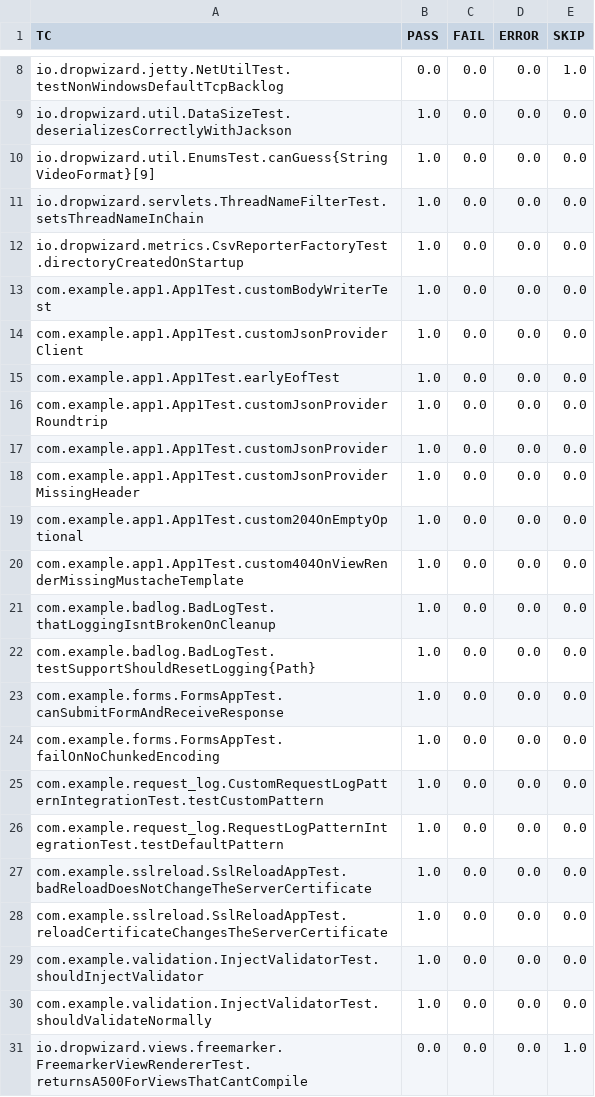
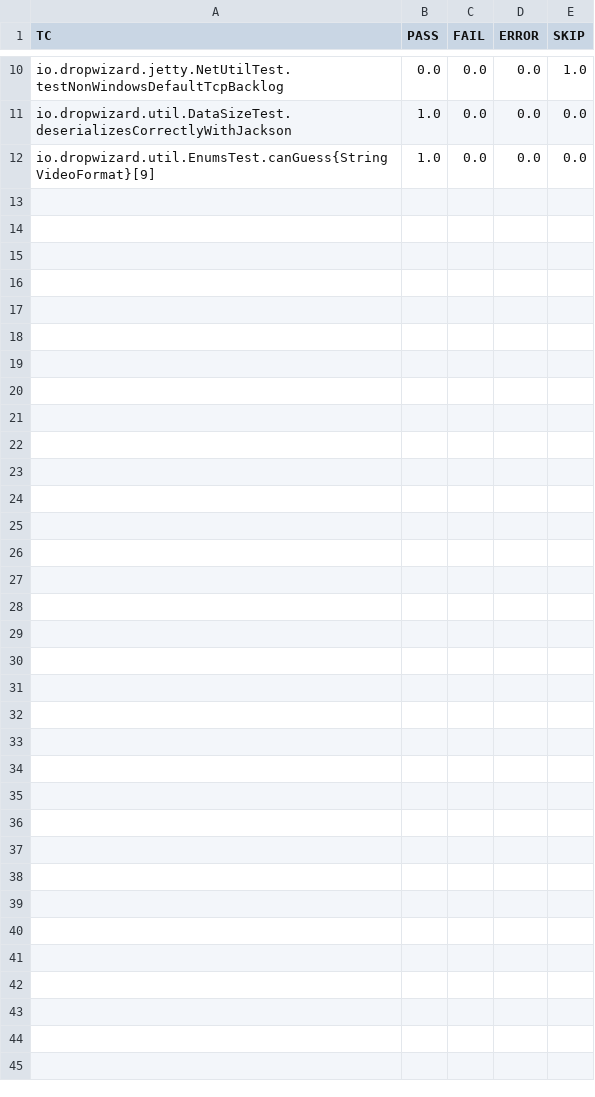
Before and after one commit to ncsu-swat/msr4flakiness, a CSV file: deflaker/reruns/dropwizard-100/prob.csv, drawn as a sheet; only a part is shown, gaps mark what is left out; the diff covers the shown part only.

Commit message:
Updated samples_nonflaky for project 'dropwizard-100'

```diff
--- a/deflaker/reruns/dropwizard-100/prob.csv
+++ b/deflaker/reruns/dropwizard-100/prob.csv
@@ -10,22 +12 @@ io.dropwizard.util.DataSizeTest.deserializesCorrectlyWithJackson,1.0,0.0,0.0,0.0
 io.dropwizard.util.EnumsTest.canGuess{String VideoFormat}[9],1.0,0.0,0.0,0.0
-io.dropwizard.servlets.ThreadNameFilterTest.setsThreadNameInChain,1.0,0.0,0.0,0.0
-io.dropwizard.metrics.CsvReporterFactoryTest.directoryCreatedOnStartup,1.0,0.0,0.0,0.0
-com.example.app1.App1Test.customBodyWriterTest,1.0,0.0,0.0,0.0
-com.example.app1.App1Test.customJsonProviderClient,1.0,0.0,0.0,0.0
-com.example.app1.App1Test.earlyEofTest,1.0,0.0,0.0,0.0
-com.example.app1.App1Test.customJsonProviderRoundtrip,1.0,0.0,0.0,0.0
-com.example.app1.App1Test.customJsonProvider,1.0,0.0,0.0,0.0
-com.example.app1.App1Test.customJsonProviderMissingHeader,1.0,0.0,0.0,0.0
-com.example.app1.App1Test.custom204OnEmptyOptional,1.0,0.0,0.0,0.0
-com.example.app1.App1Test.custom404OnViewRenderMissingMustacheTemplate,1.0,0.0,0.0,0.0
-com.example.badlog.BadLogTest.thatLoggingIsntBrokenOnCleanup,1.0,0.0,0.0,0.0
-com.example.badlog.BadLogTest.testSupportShouldResetLogging{Path},1.0,0.0,0.0,0.0
-com.example.forms.FormsAppTest.canSubmitFormAndReceiveResponse,1.0,0.0,0.0,0.0
-com.example.forms.FormsAppTest.failOnNoChunkedEncoding,1.0,0.0,0.0,0.0
-com.example.request_log.CustomRequestLogPatternIntegrationTest.testCustomPattern,1.0,0.0,0.0,0.0
-com.example.request_log.RequestLogPatternIntegrationTest.testDefaultPattern,1.0,0.0,0.0,0.0
-com.example.sslreload.SslReloadAppTest.badReloadDoesNotChangeTheServerCertificate,1.0,0.0,0.0,0.0
-com.example.sslreload.SslReloadAppTest.reloadCertificateChangesTheServerCertificate,1.0,0.0,0.0,0.0
-com.example.validation.InjectValidatorTest.shouldInjectValidator,1.0,0.0,0.0,0.0
-com.example.validation.InjectValidatorTest.shouldValidateNormally,1.0,0.0,0.0,0.0
-io.dropwizard.views.freemarker.FreemarkerViewRendererTest.returnsA500ForViewsThatCantCompile,0.0,0.0,0.0,1.0
```
Also changed, not shown: 1 removed row and 1 moved row elsewhere in this file, 12 other files.
